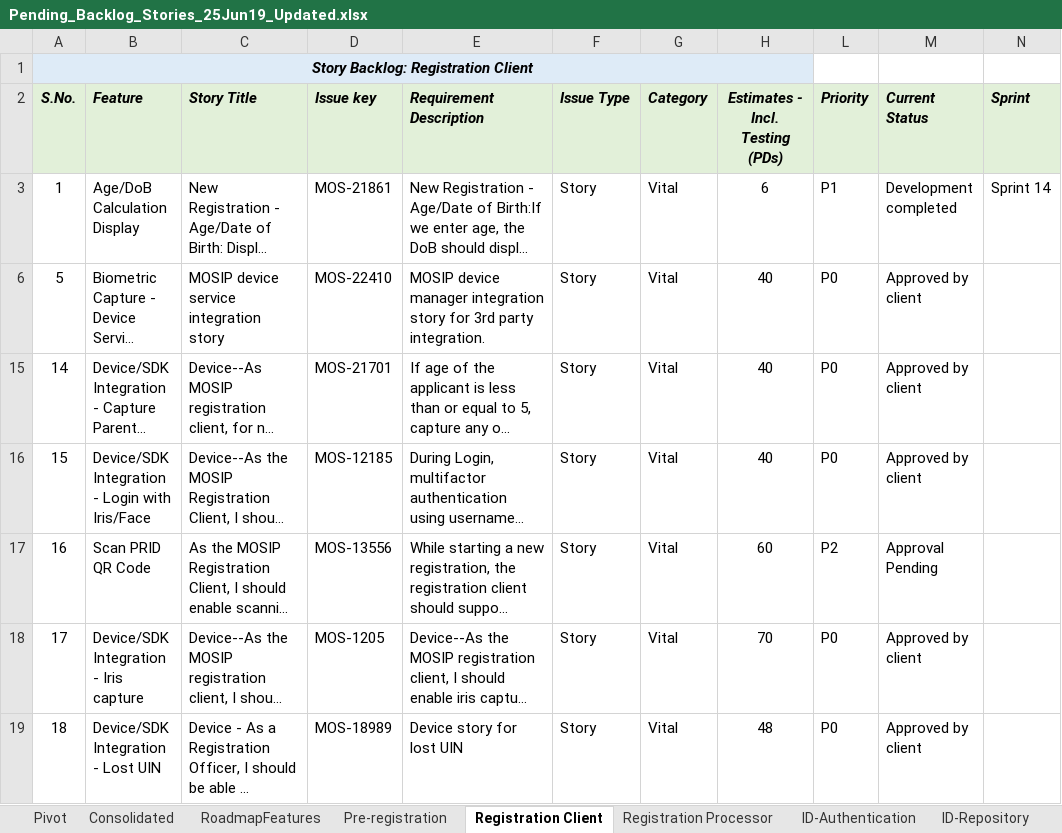
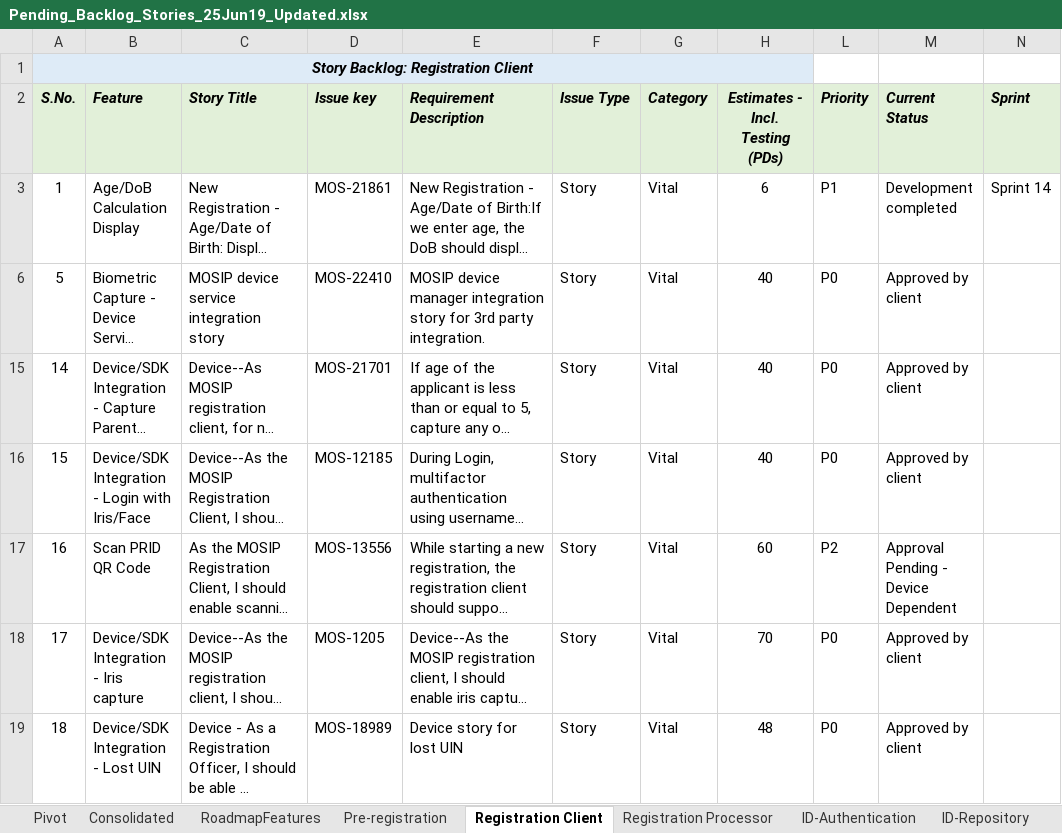
Before and after one commit to ssenmosip/mosip-temp-documentation, an Excel workbook: _files/requirements/Pending_Backlog_Stories_25Jun19_Updated.xlsx, sheet Registration Client, drawn as a sheet; only a part is shown; long unchanged cells end in …; values as stored, in another font and other column widths than the file's, no borders; the diff names each change by its address in the sheet, - before the commit and + after, or states it on an @@ line.

```diff
--- a/_files/requirements/Pending_Backlog_Stories_25Jun19_Updated.xlsx (sheet Registration Client)
+++ b/_files/requirements/Pending_Backlog_Stories_25Jun19_Updated.xlsx (sheet Registration Client)
-M17 (Current Status): Approval Pending
+M17 (Current Status): Approval Pending - Device Dependent
```
Also changed, not shown: _files/requirements/master_data/master-template.xlsx.
